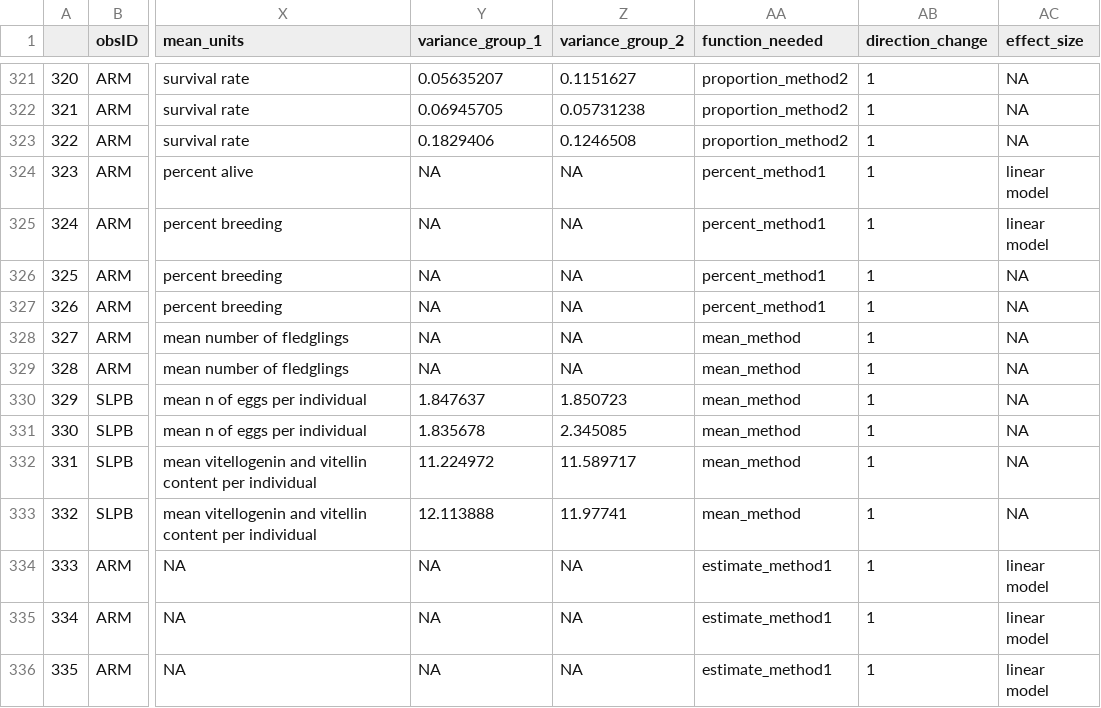
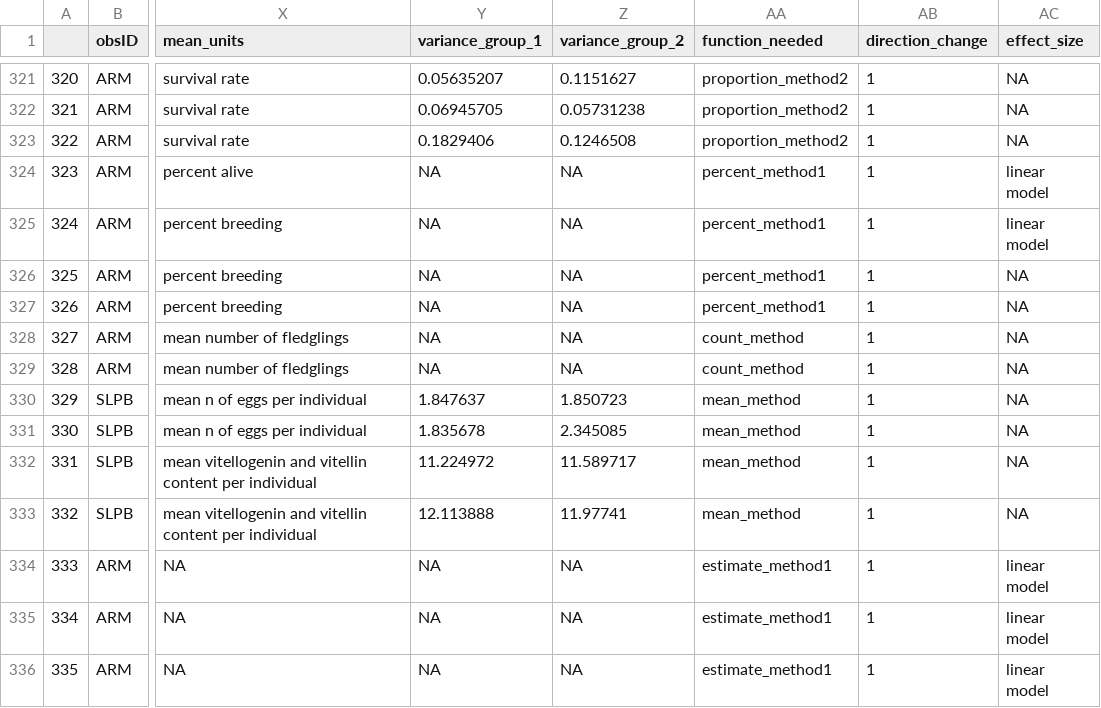
Before and after one commit to martinig/Fitness-and-dispersal-MA, a CSV file: data/clean_data.csv, drawn as a sheet; only a part is shown, gaps mark what is left out; the diff names each change by its address in the sheet, - before the commit and + after, or states it on an @@ line.

Commit message:
data cleaned

```diff
--- a/data/clean_data.csv
+++ b/data/clean_data.csv
-AA328:AA329 (function_needed): mean_method
+AA328:AA329 (function_needed): count_method
```
Also changed, not shown: 3 other files.
